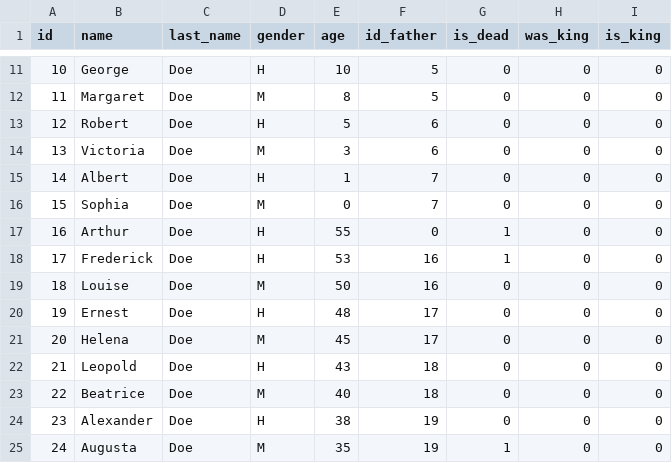
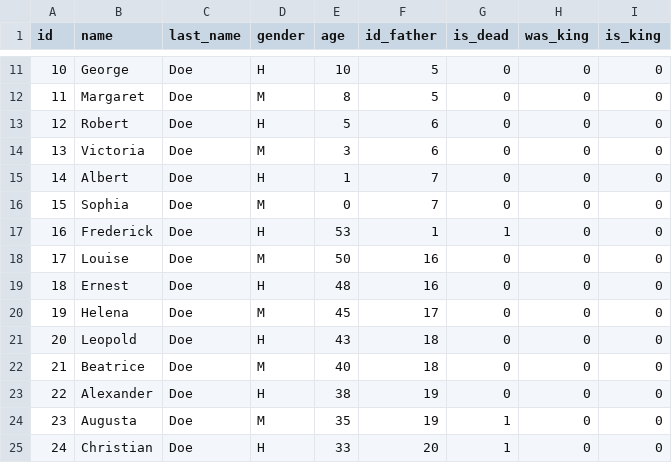
Before and after one commit to RoLpz07/ProyectoEDD_RD, a CSV file: src/output/Royal_family.csv, drawn as a sheet; only a part is shown, gaps mark what is left out; the diff covers the shown part only.

```diff
--- a/src/output/Royal_family.csv
+++ b/src/output/Royal_family.csv
@@ -16,10 +16,10 @@ id,name,last_name,gender,age,id_father,is_dead,was_king,is_king
 15,Sophia,Doe,M,0,7,0,0,0
-16,Arthur,Doe,H,55,0,1,0,0
-17,Frederick,Doe,H,53,16,1,0,0
-18,Louise,Doe,M,50,16,0,0,0
-19,Ernest,Doe,H,48,17,0,0,0
-20,Helena,Doe,M,45,17,0,0,0
-21,Leopold,Doe,H,43,18,0,0,0
-22,Beatrice,Doe,M,40,18,0,0,0
-23,Alexander,Doe,H,38,19,0,0,0
-24,Augusta,Doe,M,35,19,1,0,0
+16,Frederick,Doe,H,53,1,1,0,0
+17,Louise,Doe,M,50,16,0,0,0
+18,Ernest,Doe,H,48,16,0,0,0
+19,Helena,Doe,M,45,17,0,0,0
+20,Leopold,Doe,H,43,18,0,0,0
+21,Beatrice,Doe,M,40,18,0,0,0
+22,Alexander,Doe,H,38,19,0,0,0
+23,Augusta,Doe,M,35,19,1,0,0
+24,Christian,Doe,H,33,20,1,0,0
```
Also changed, not shown: 95 edited cells elsewhere in this file, 2 other files.
